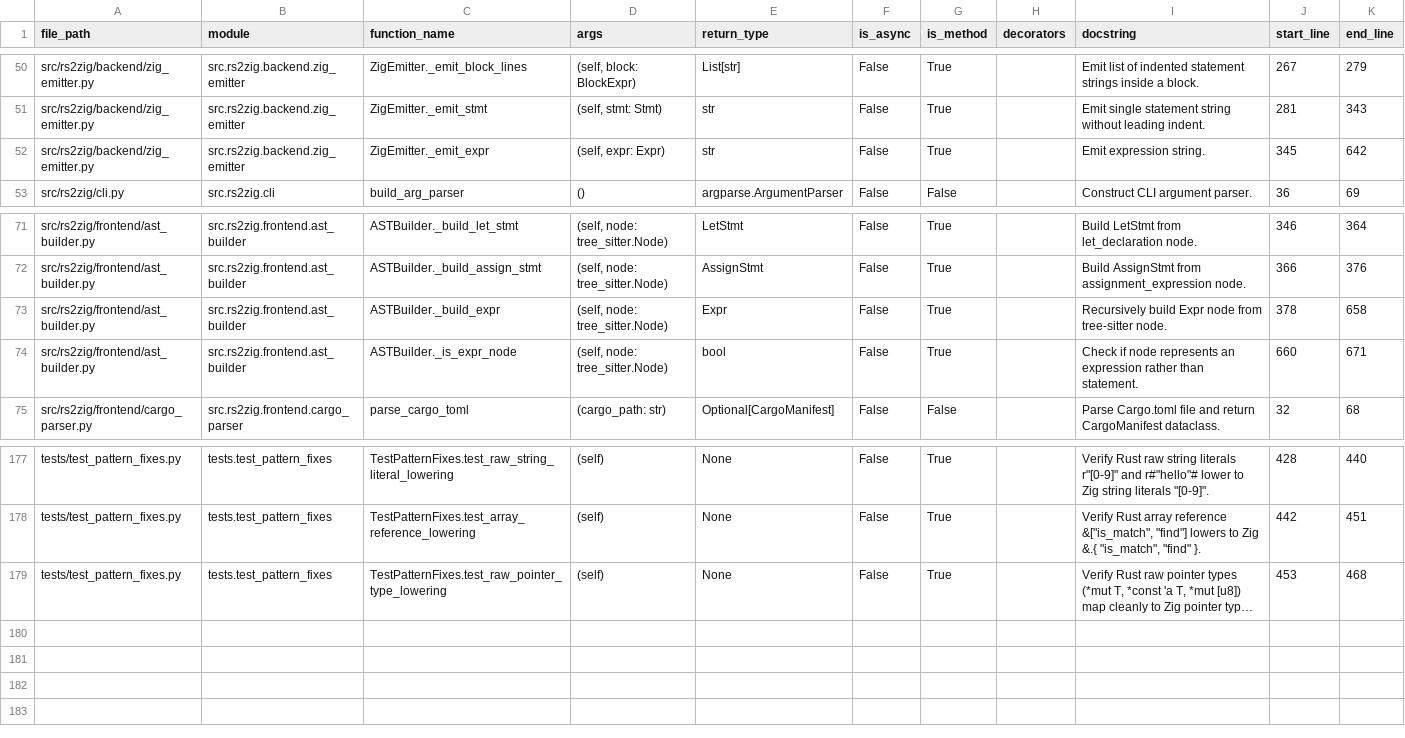
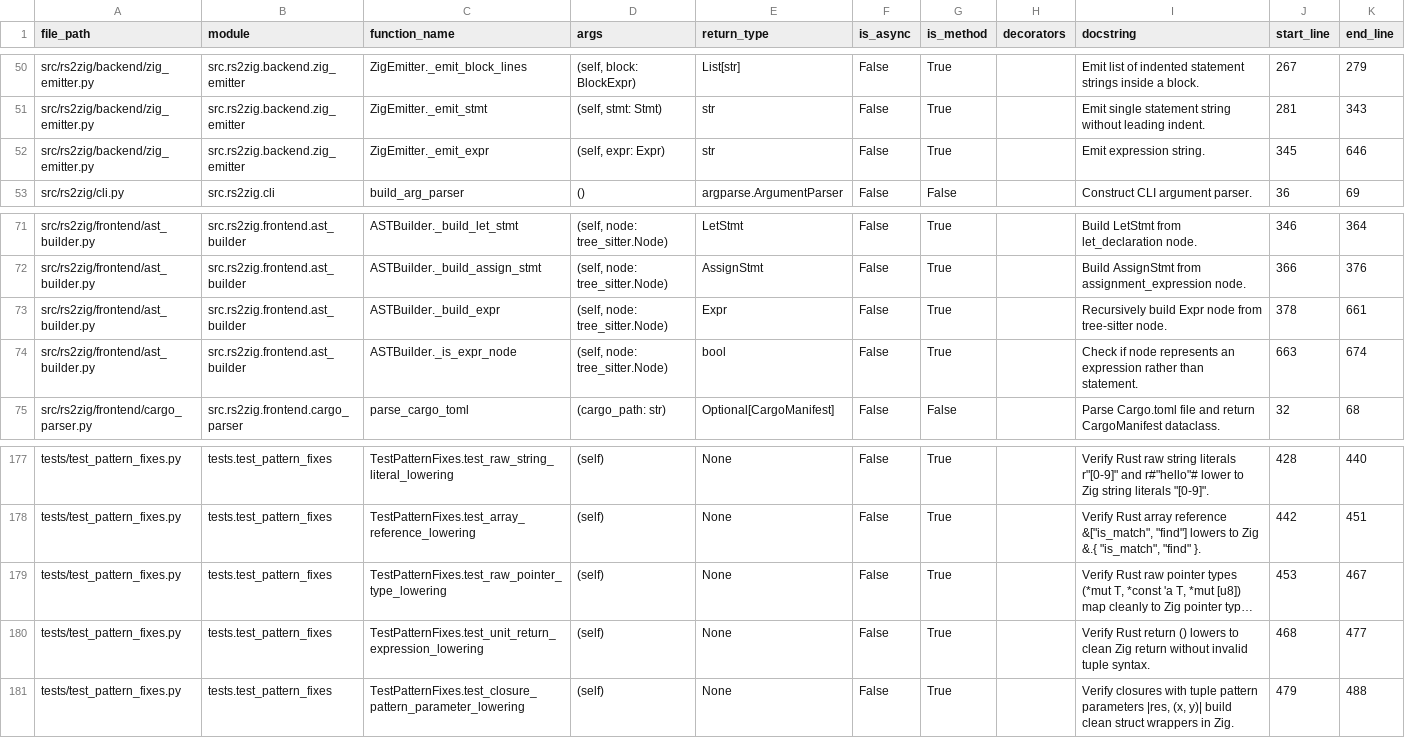
Before and after one commit to DaikyXendo/rs2zig, a CSV file: data/rs2zig/function.csv, drawn as a sheet; only a part is shown, gaps mark what is left out; long unchanged cells end in …; the diff names each change by its address in the sheet, - before the commit and + after, or states it on an @@ line.

Commit message:
Void Return Expression Lowering; Closure Tuple Parameter Pattern

```diff
--- a/data/rs2zig/function.csv
+++ b/data/rs2zig/function.csv
-K52 (end_line): 642
+K52 (end_line): 646
-K73 (end_line): 658
+K73 (end_line): 661
-J74 (start_line): 660
+J74 (start_line): 663
-K74 (end_line): 671
+K74 (end_line): 674
-K179 (end_line): 468
+K179 (end_line): 467
+row 180: tests/test_pattern_fixes.py | tests.test_pattern_fixes | TestPatternFixes.test_unit_return_expression_lowering | (self) | None | False | True |  | Verify Rust return () lowers to clean Zig return without invalid tuple syntax. | 468 | 477
+row 181: tests/test_pattern_fixes.py | tests.test_pattern_fixes | TestPatternFixes.test_closure_pattern_parameter_lowering | (self) | None | False | True |  | Verify closures with tuple pattern parameters |res, (x, y)| build clean struct wrappers in Zig. | 479 | 488
```
Also changed, not shown: data/rs2zig/class.csv, data/rs2zig/file.csv, 3 other files.
